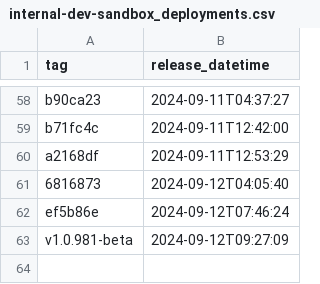
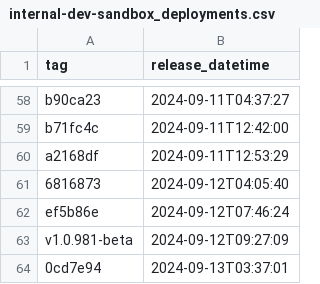
Before and after one commit to NHSDigital/prescriptionsforpatients, a CSV file: _data/internal-dev-sandbox_deployments.csv, drawn as a sheet; only a part is shown, gaps mark what is left out; the diff names each change by its address in the sheet, - before the commit and + after, or states it on an @@ line.

```diff
--- a/_data/internal-dev-sandbox_deployments.csv
+++ b/_data/internal-dev-sandbox_deployments.csv
+row 64: 0cd7e94 | 2024-09-13T03:37:01
```
Also changed, not shown: 1 other file.
